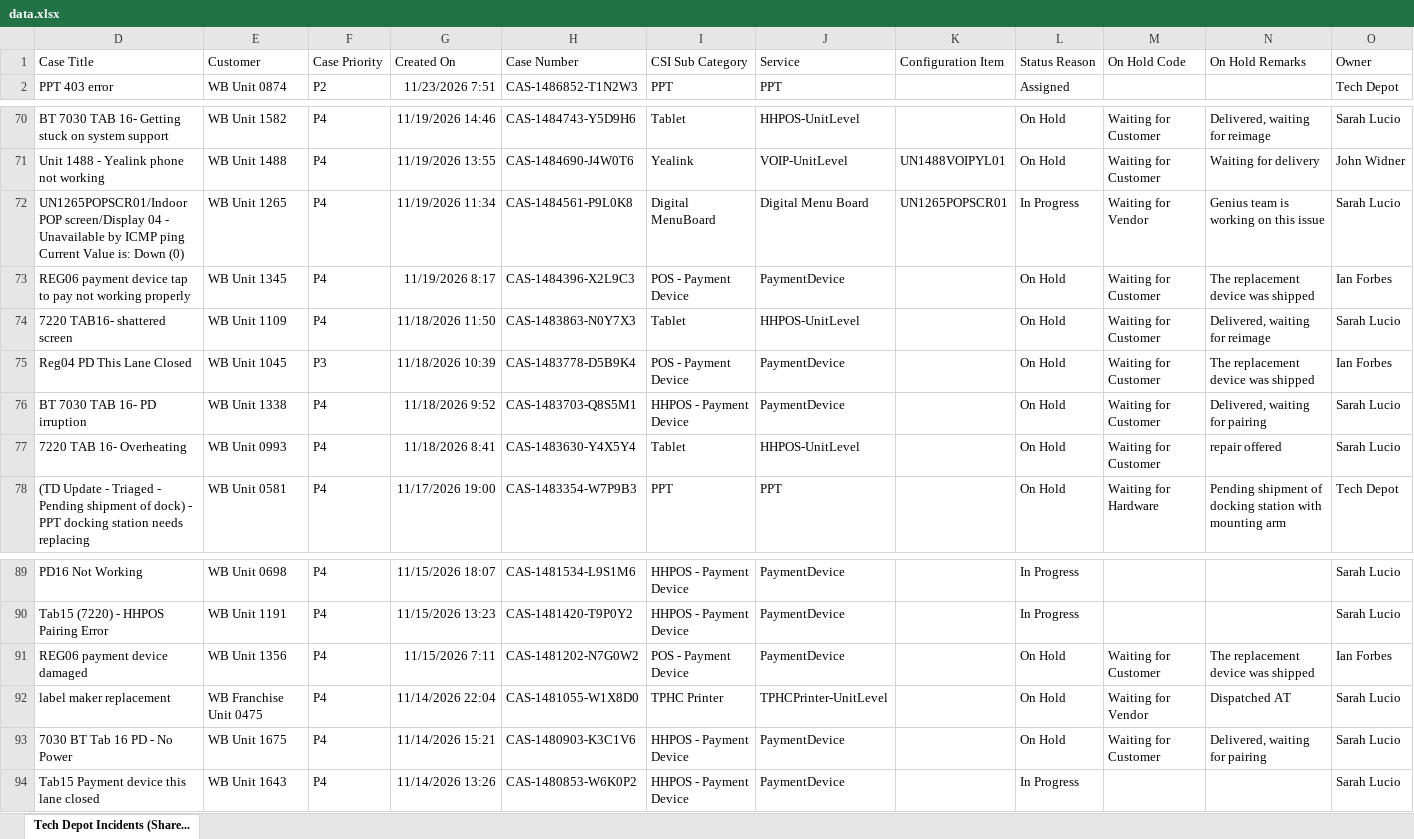
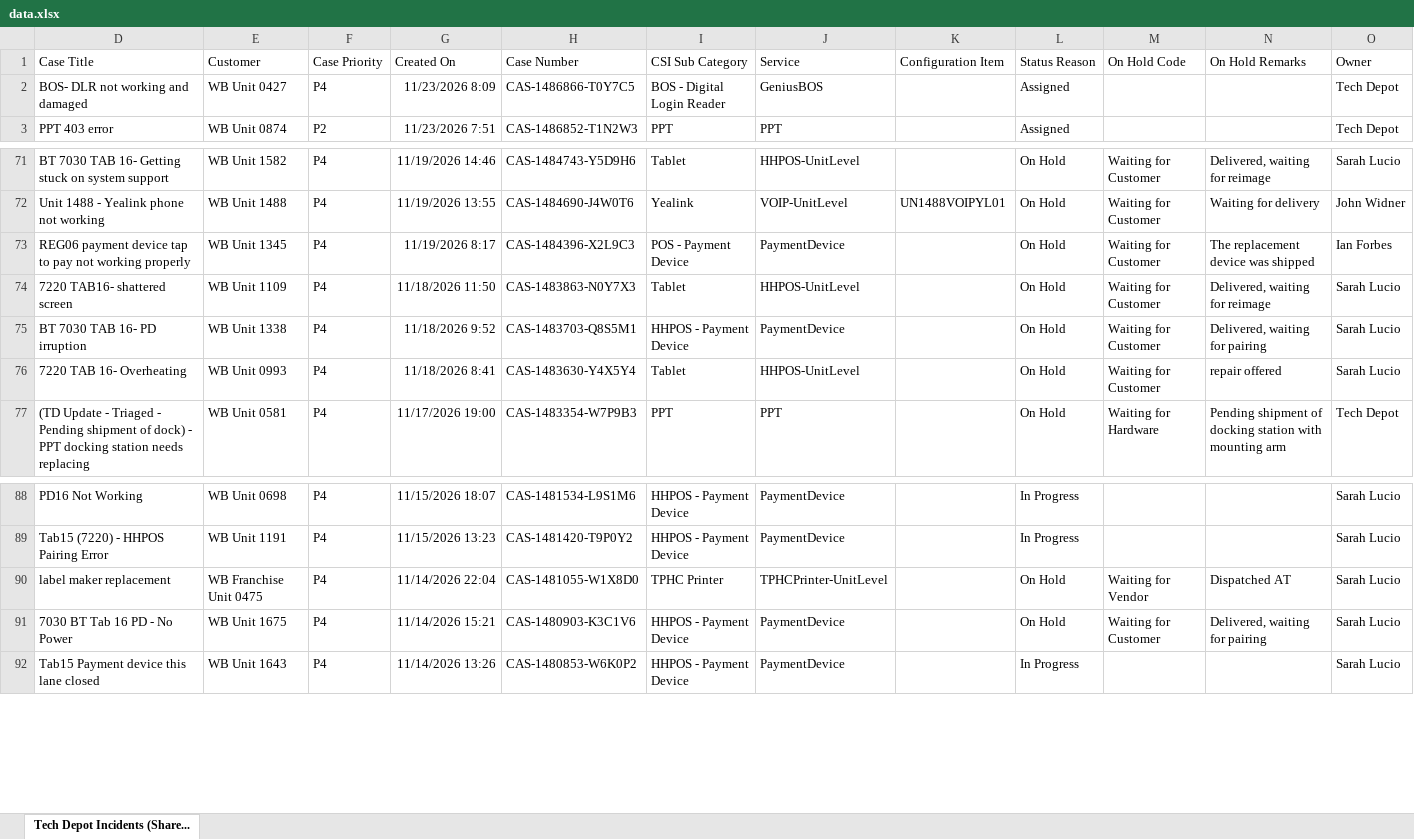
Before and after one commit to lcee210/tech-depot-hud, an Excel workbook: data.xlsx, sheet Tech Depot Incidents (Share..., drawn as a sheet; only a part is shown, gaps mark what is left out; values as stored, in another font and other column widths than the file's, no borders; table styles not drawn; removed rows and columns are numbered as before the commit, all else as after; the diff names each change by its address in the sheet, - before the commit and + after, or states it on an @@ line.

```diff
--- a/data.xlsx (sheet Tech Depot Incidents (Share...)
+++ b/data.xlsx (sheet Tech Depot Incidents (Share...)
+row 2: BOS- DLR not working and damaged | WB Unit 0427 | P4 | 11/23/2026 8:09 | CAS-1486866-T0Y7C5 | BOS - Digital Login Reader | GeniusBOS |  | Assigned |  |  | Tech Depot
-row 72: UN1265POPSCR01/Indoor POP screen/Display 04 - Unavailable by ICMP ping Current Value is: Down (0) | WB Unit 1265 | P4 | 11/19/2026 11:34 | CAS-1484561-P9L0K8 | Digital MenuBoard | Digital Menu Board | UN1265POPSCR01 | In Progress | Waiting for Vendor | Genius team is working on this issue | Sarah Lucio
-row 75: Reg04 PD This Lane Closed | WB Unit 1045 | P3 | 11/18/2026 10:39 | CAS-1483778-D5B9K4 | POS - Payment Device | PaymentDevice |  | On Hold | Waiting for Customer | The replacement device was shipped | Ian Forbes
-row 91: REG06 payment device damaged | WB Unit 1356 | P4 | 11/15/2026 7:11 | CAS-1481202-N7G0W2 | POS - Payment Device | PaymentDevice |  | On Hold | Waiting for Customer | The replacement device was shipped | Ian Forbes
```
Also changed, not shown: hidden cells, projects.xlsx, 1 other file.
